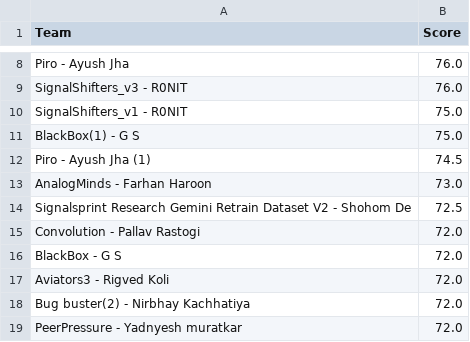
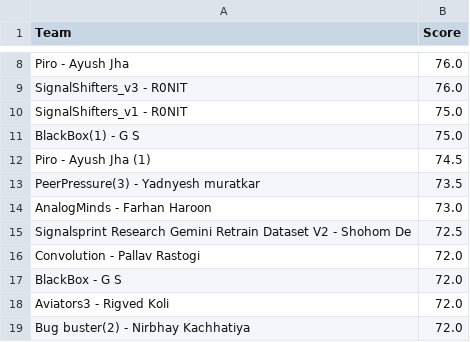
Before and after one commit to Akshat221005/dmc-leaderboard, a CSV file: leaderboard.csv, drawn as a sheet; only a part is shown, gaps mark what is left out; the shorter side is filled out with more unchanged rows; the diff names each change by its address in the sheet, - before the commit and + after, or states it on an @@ line.

Commit message:
auto update leaderboard

```diff
--- a/leaderboard.csv
+++ b/leaderboard.csv
+row 13: PeerPressure(3) - Yadnyesh muratkar | 73.5
```
Also changed, not shown: 1 other file.
